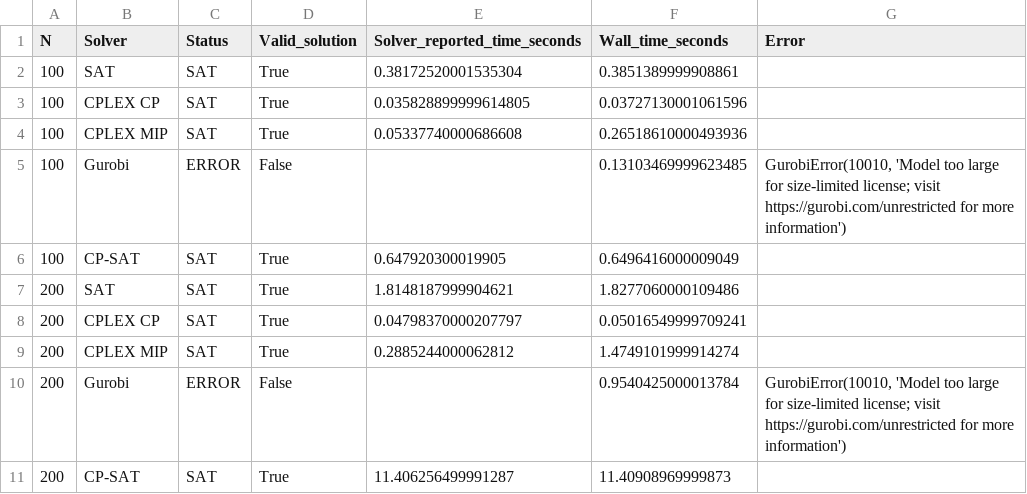
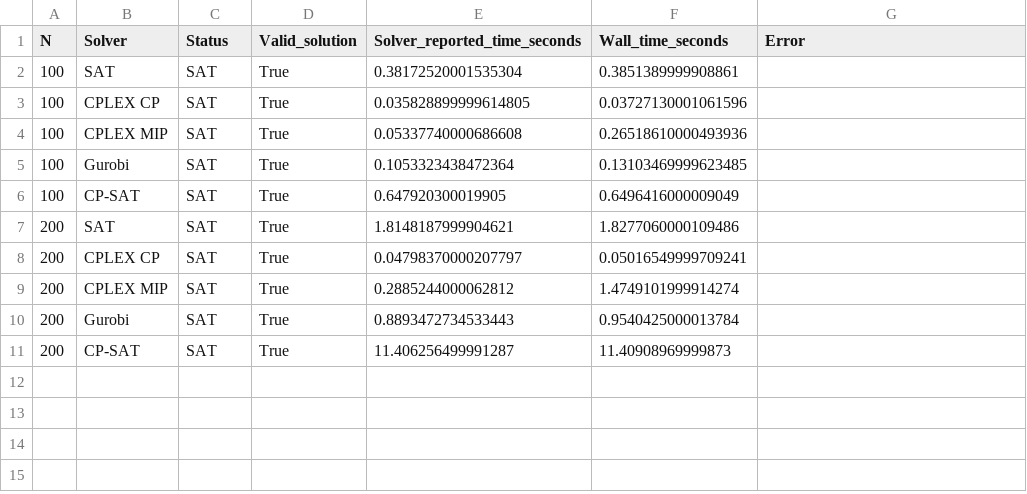
Before and after one commit to Thudv4326/Nqueens, a CSV file: results/results[100, 200].csv, drawn as a sheet.

```diff
--- a/results/results[100, 200].csv
+++ b/results/results[100, 200].csv
@@ -4,3 +4,3 @@
 100,CPLEX MIP,SAT,True,0.05337740000686608,0.26518610000493936,
-100,Gurobi,ERROR,False,,0.13103469999623485,"GurobiError(10010, 'Model too large for size-limited license; visit https://gurobi.com/unrestricted for more information')"
+100,Gurobi,SAT,True,0.1053323438472364,0.13103469999623485,
 100,CP-SAT,SAT,True,0.647920300019905,0.6496416000009049,
@@ -9,3 +9,3 @@
 200,CPLEX MIP,SAT,True,0.2885244000062812,1.4749101999914274,
-200,Gurobi,ERROR,False,,0.9540425000013784,"GurobiError(10010, 'Model too large for size-limited license; visit https://gurobi.com/unrestricted for more information')"
+200,Gurobi,SAT,True,0.8893472734533443,0.9540425000013784,
 200,CP-SAT,SAT,True,11.406256499991287,11.40908969999873,
```
Also changed, not shown: 1 other file.
